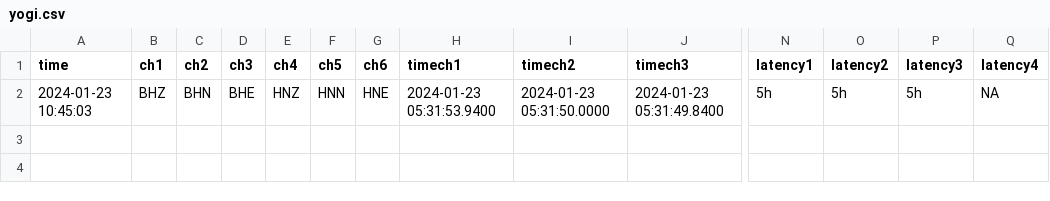
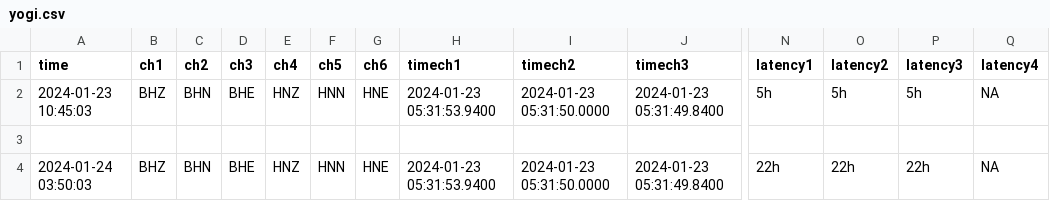
Before and after one commit to simasona123/slmon-monitoring, a CSV file: yogi.csv, drawn as a sheet; only a part is shown, gaps mark what is left out; rows hold the shown columns only; the diff names each change by its address in the sheet, - before the commit and + after, or states it on an @@ line.

```diff
--- a/yogi.csv
+++ b/yogi.csv
+row 3: (empty)
+row 4: 2024-01-24 03:50:03 | BHZ | BHN | BHE | HNZ | HNN | HNE | 2024-01-23 05:31:53.9400 | 2024-01-23 05:31:50.0000 | 2024-01-23 05:31:49.8400 | 22h | 22h | 22h | NA
```
Also changed, not shown: tngi.csv, 5 other files.
